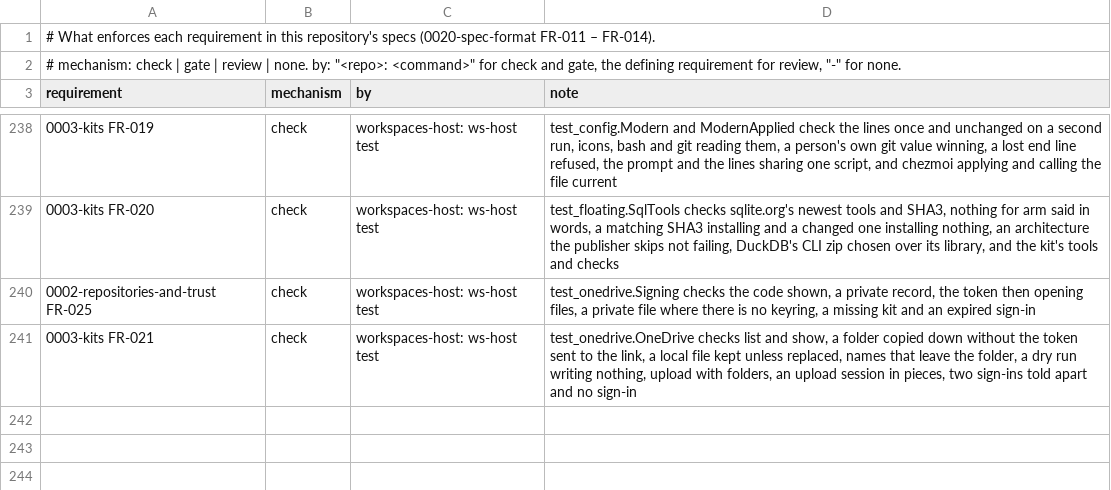
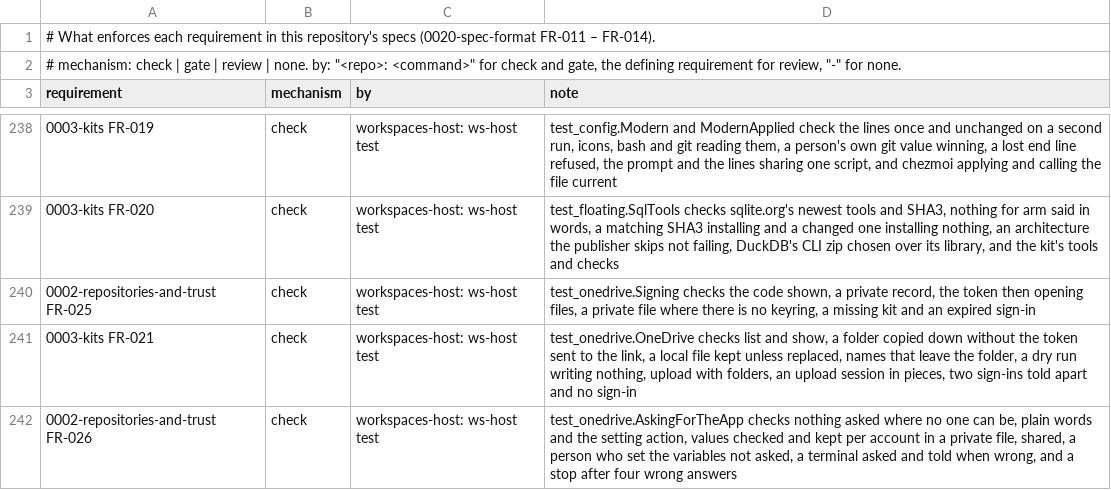
Before and after one commit to intellectual-frontiers/workspaces-host, a TSV file: spec-kit/enforcement.tsv, drawn as a sheet; only a part is shown, gaps mark what is left out.

```diff
--- a/spec-kit/enforcement.tsv
+++ b/spec-kit/enforcement.tsv
@@ -241 +241,2 @@ requirement	mechanism	by	note
 0003-kits FR-021	check	workspaces-host: ws-host test	test_onedrive.OneDrive checks list and show, a folder copied down without the token sent to the link, a local file kept unless replaced, names that leave the folder, a dry run writing nothing, upload with folders, an upload session in pieces, two sign-ins told apart and no sign-in
+0002-repositories-and-trust FR-026	check	workspaces-host: ws-host test	test_onedrive.AskingForTheApp checks nothing asked where no one can be, plain words and the setting action, values checked and kept per account in a private file, shared, a person who set the variables not asked, a terminal asked and told when wrong, and a stop after four wrong answers
```
Also changed, not shown: 15 other files.
